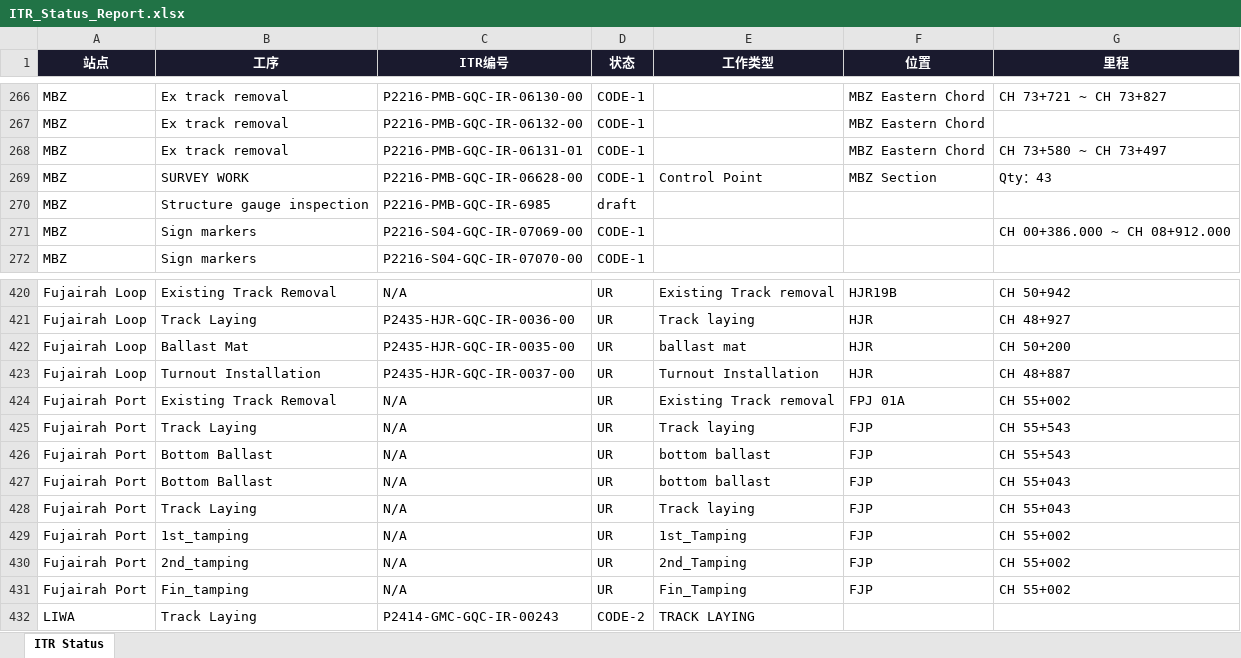
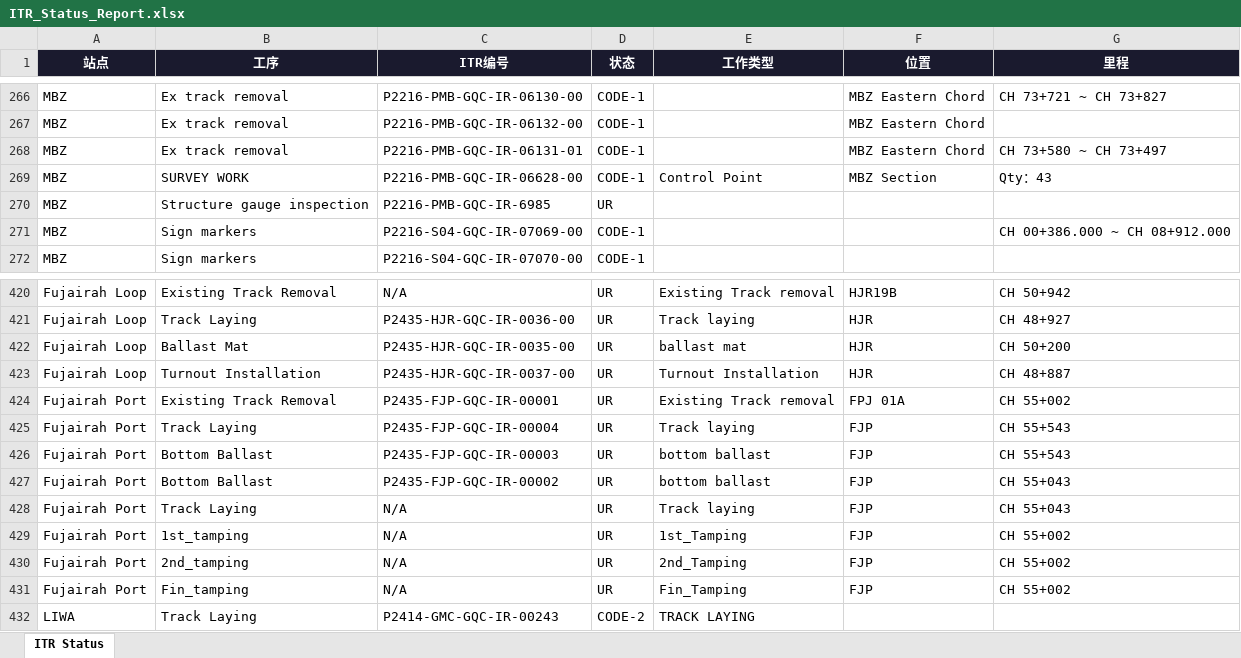
Before and after one commit to WeaJpp/itr-report, an Excel workbook: ITR_Status_Report.xlsx, sheet ITR Status, drawn as a sheet; only a part is shown, gaps mark what is left out; values as stored, in another font and other column widths than the file's, no borders; the diff names each change by its address in the sheet, - before the commit and + after, or states it on an @@ line.

Commit message:
ITR Report 2026-06-17

```diff
--- a/ITR_Status_Report.xlsx (sheet ITR Status)
+++ b/ITR_Status_Report.xlsx (sheet ITR Status)
-D270 (状态): draft
+D270 (状态): UR
-C424 (ITR编号): N/A
+C424 (ITR编号): P2435-FJP-GQC-IR-00001
-C425 (ITR编号): N/A
+C425 (ITR编号): P2435-FJP-GQC-IR-00004
-C426 (ITR编号): N/A
+C426 (ITR编号): P2435-FJP-GQC-IR-00003
-C427 (ITR编号): N/A
+C427 (ITR编号): P2435-FJP-GQC-IR-00002
```
Also changed, not shown: 2 other files.
